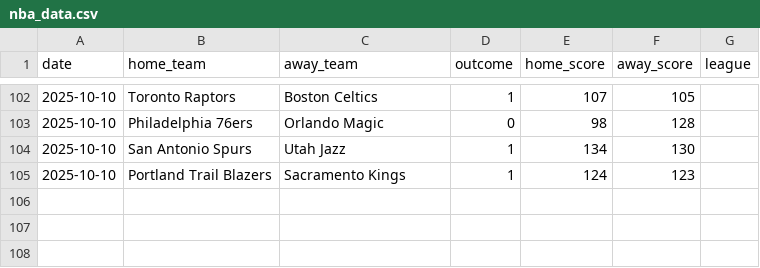
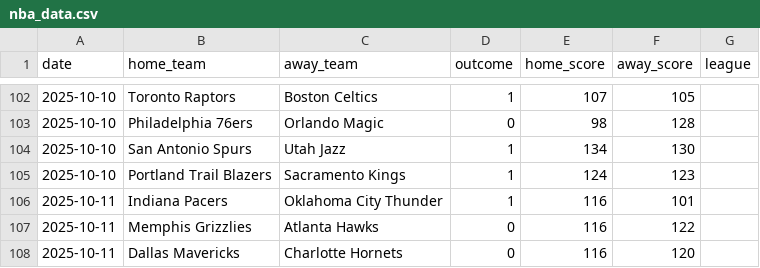
Before and after one commit to Ipickplays/Moneylines, a CSV file: nba_data.csv, drawn as a sheet; only a part is shown, gaps mark what is left out.

```diff
--- a/nba_data.csv
+++ b/nba_data.csv
@@ -105 +105,4 @@ date,home_team,away_team,outcome,home_score,away_score,league
 2025-10-10,Portland Trail Blazers,Sacramento Kings,1,124,123,
+2025-10-11,Indiana Pacers,Oklahoma City Thunder,1,116,101,
+2025-10-11,Memphis Grizzlies,Atlanta Hawks,0,116,122,
+2025-10-11,Dallas Mavericks,Charlotte Hornets,0,116,120,
```
Also changed, not shown: mlb_data.csv, nhl_data.csv, 1 other file.
